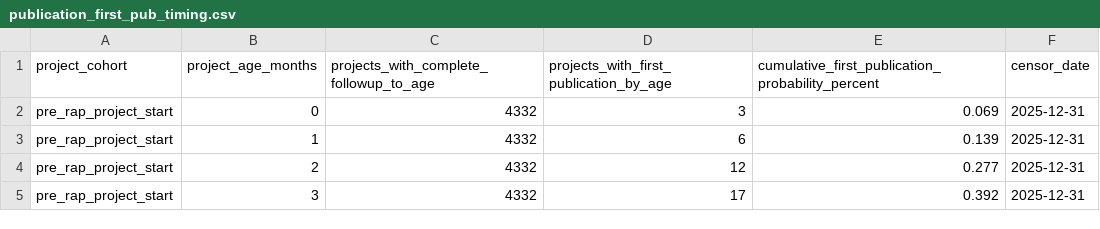
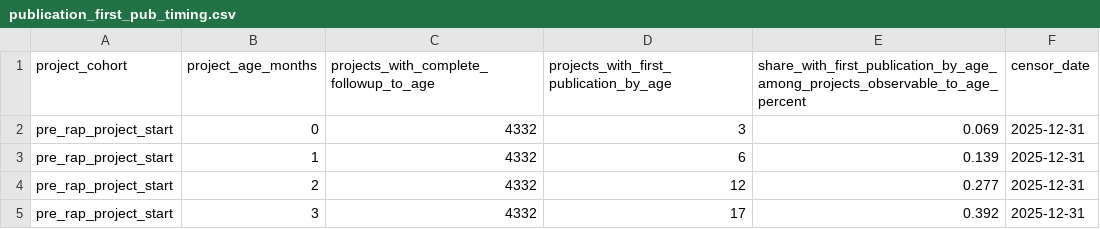
Before and after one commit to ZheqiJ/UKB_empirical, a CSV file: analyses/interrupted_time_series/publications/data/publication_first_pub_timing.csv, drawn as a sheet; only a part is shown.

```diff
--- a/analyses/interrupted_time_series/publications/data/publication_first_pub_timing.csv
+++ b/analyses/interrupted_time_series/publications/data/publication_first_pub_timing.csv
@@ -1,2 +1,2 @@
-project_cohort,project_age_months,projects_with_complete_followup_to_age,projects_with_first_publication_by_age,cumulative_first_publication_probability_percent,censor_date
+project_cohort,project_age_months,projects_with_complete_followup_to_age,projects_with_first_publication_by_age,share_with_first_publication_by_age_among_projects_observable_to_age_percent,censor_date
 pre_rap_project_start,0,4332,3,0.069,2025-12-31
```
Also changed, not shown: analyses/interrupted_time_series/publications/data/publication_its_ar1_robustness.csv, analyses/interrupted_time_series/publications/data/publication_its_hac_lag_sensitivity.csv, 16 other files.
